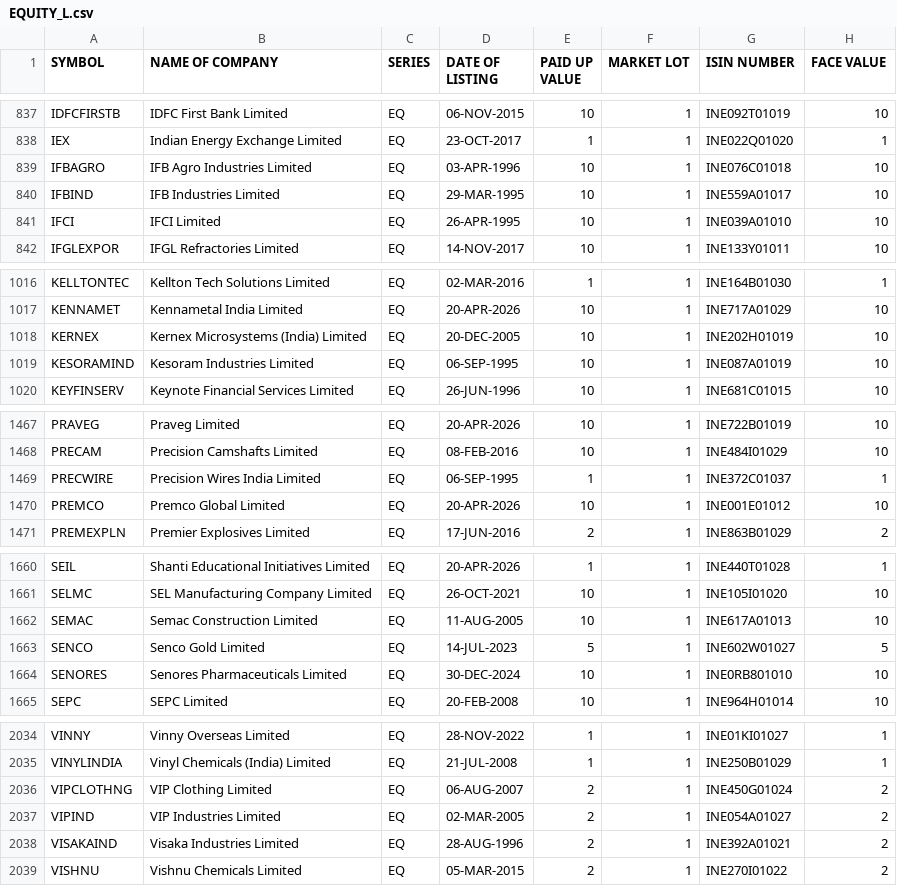
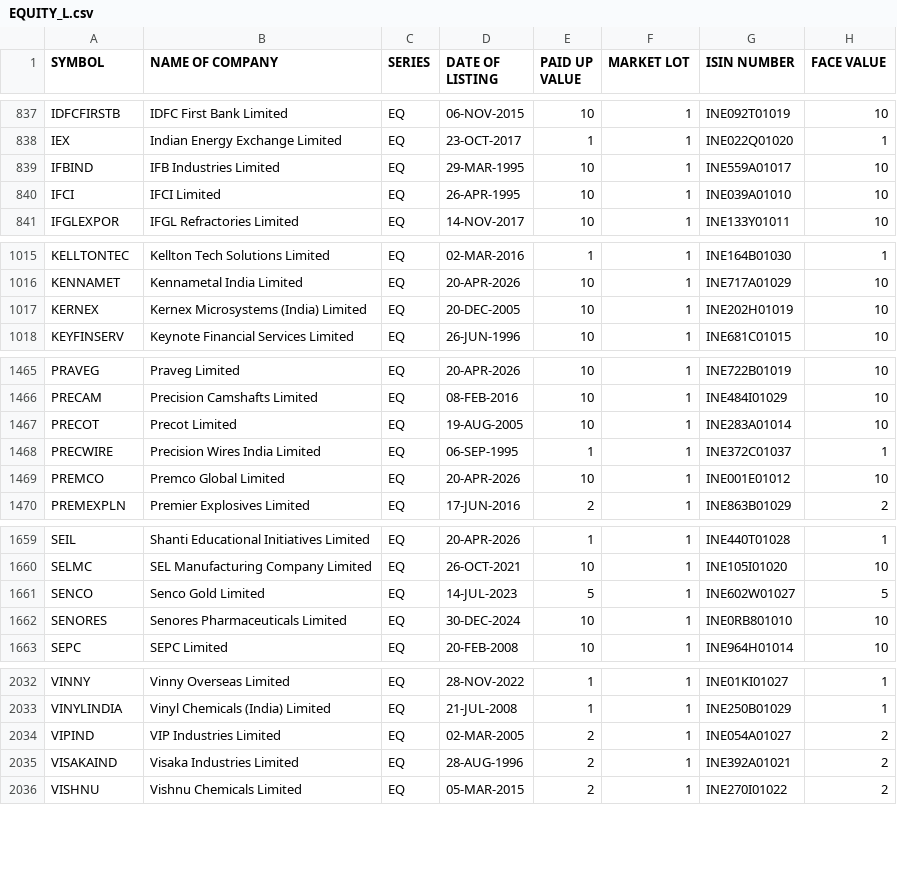
Before and after one commit to prayan2702/Streamlit_Momn_v13_Cached_DB, a CSV file: EQUITY_L.csv, drawn as a sheet; only a part is shown, gaps mark what is left out; removed rows and columns are numbered as before the commit, all else as after; the diff names each change by its address in the sheet, - before the commit and + after, or states it on an @@ line.

```diff
--- a/EQUITY_L.csv
+++ b/EQUITY_L.csv
-row 839: IFBAGRO | IFB Agro Industries Limited | EQ | 03-APR-1996 | 10 | 1 | INE076C01018 | 10
-row 1019: KESORAMIND | Kesoram Industries Limited | EQ | 06-SEP-1995 | 10 | 1 | INE087A01019 | 10
+row 1467: PRECOT | Precot Limited | EQ | 19-AUG-2005 | 10 | 1 | INE283A01014 | 10
-row 1662: SEMAC | Semac Construction Limited | EQ | 11-AUG-2005 | 10 | 1 | INE617A01013 | 10
-row 2036: VIPCLOTHNG | VIP Clothing Limited | EQ | 06-AUG-2007 | 2 | 1 | INE450G01024 | 2
```
